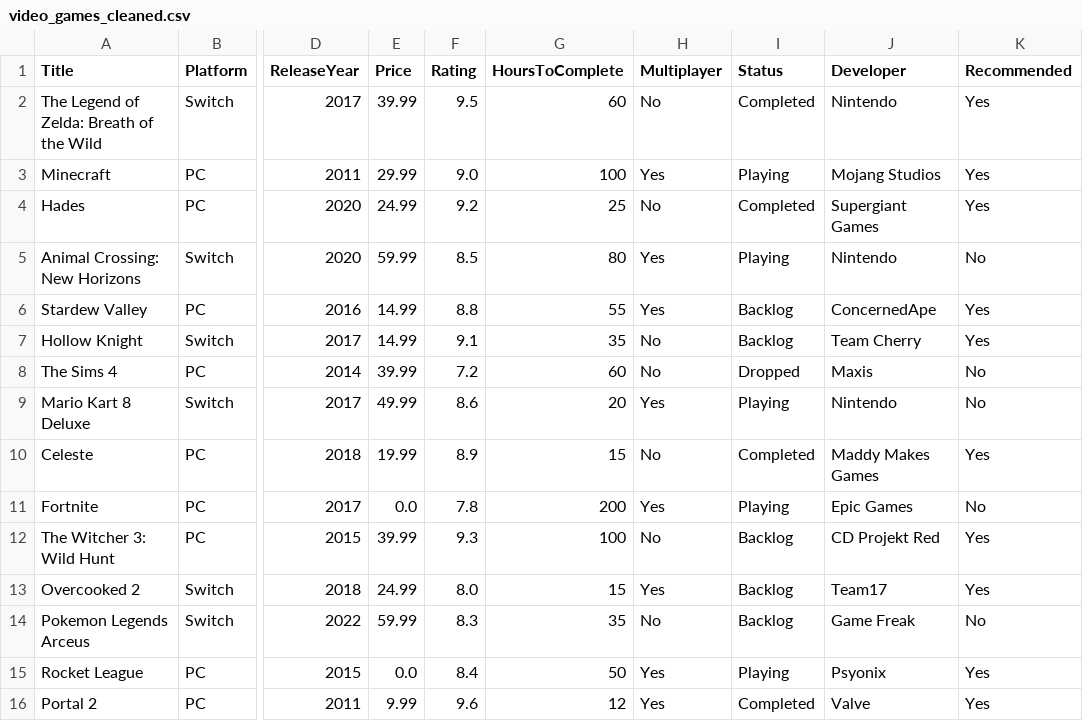
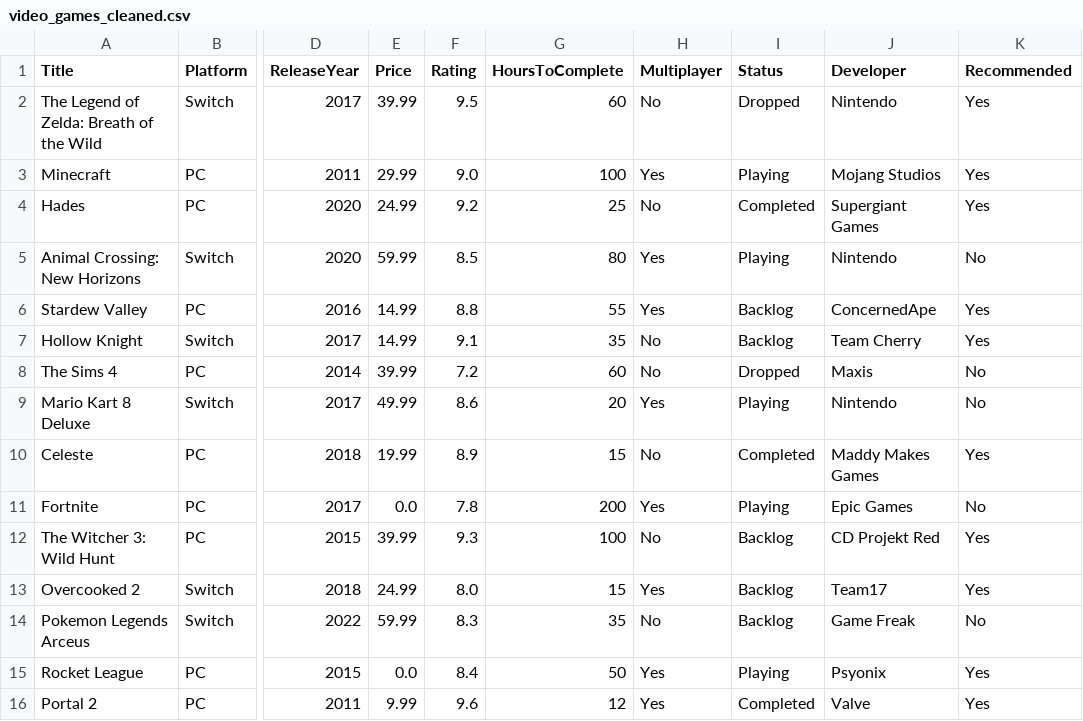
Before and after one commit to Spencer-Kemp/AssignmentLevel11, a CSV file: video_games_cleaned.csv, drawn as a sheet; only a part is shown, gaps mark what is left out; the diff names each change by its address in the sheet, - before the commit and + after, or states it on an @@ line.

```diff
--- a/video_games_cleaned.csv
+++ b/video_games_cleaned.csv
-I2 (Status): Completed
+I2 (Status): Dropped
```
Also changed, not shown: 1 other file.
